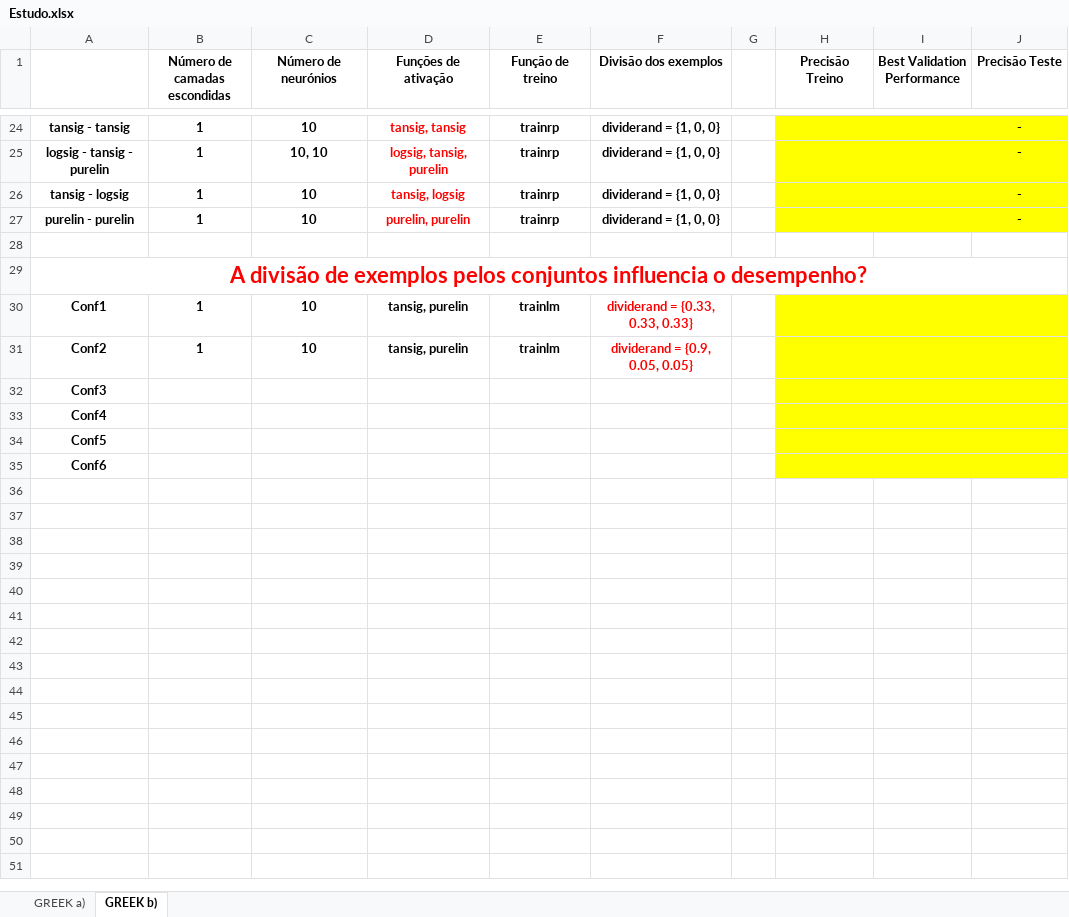
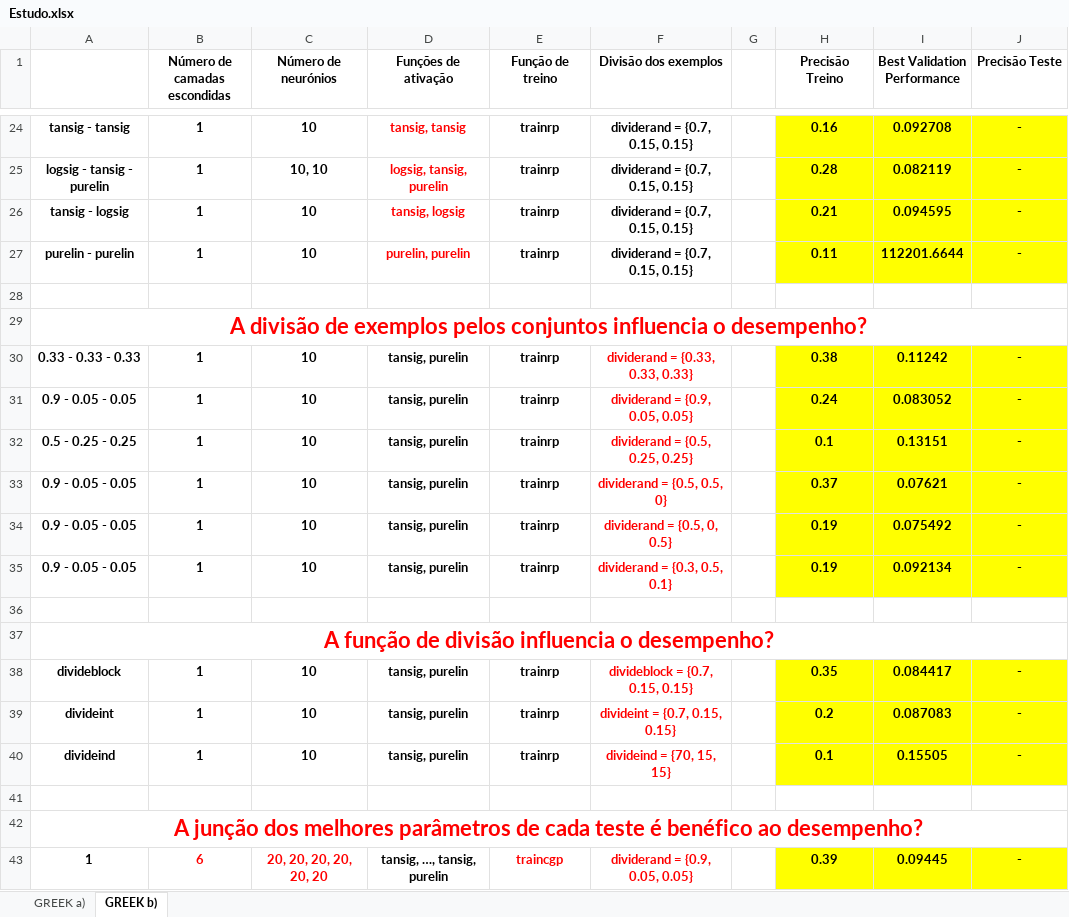
Before and after one commit to JOSEALM3IDA/isec-trabalho-cr, an Excel workbook: Estudo.xlsx, sheet GREEK b), drawn as a sheet; only a part is shown, gaps mark what is left out; values as stored, in another font and other column widths than the file's, no borders; removed rows and columns are numbered as before the commit, all else as after; the diff covers the shown part only; the diff names each change by its address in the sheet, - before the commit and + after, or states it on an @@ line.

```diff
--- a/Estudo.xlsx (sheet GREEK b))
+++ b/Estudo.xlsx (sheet GREEK b))
-F24:F27 (Divisão dos exemplos): dividerand = {1, 0, 0}
+F24:F27 (Divisão dos exemplos): dividerand = {0.7, 0.15, 0.15}
-H24 (Precisão Treino): (empty)
+H24 (Precisão Treino): 0.16
-I24 (Best Validation Performance): (empty)
+I24 (Best Validation Performance): 0.092708
-H25 (Precisão Treino): (empty)
+H25 (Precisão Treino): 0.28
-I25 (Best Validation Performance): (empty)
+I25 (Best Validation Performance): 0.082119
-H26 (Precisão Treino): (empty)
+H26 (Precisão Treino): 0.21
-I26 (Best Validation Performance): (empty)
+I26 (Best Validation Performance): 0.094595
-H27 (Precisão Treino): (empty)
+H27 (Precisão Treino): 0.11
-I27 (Best Validation Performance): (empty)
+I27 (Best Validation Performance): 112201.6644
-row 30: Conf1 | 1 | 10 | tansig, purelin | trainlm | dividerand = {0.33, 0.33, 0.33}
-row 31: Conf2 | 1 | 10 | tansig, purelin | trainlm | dividerand = {0.9, 0.05, 0.05}
+row 30: 0.33 - 0.33 - 0.33 | 1 | 10 | tansig, purelin | trainrp | dividerand = {0.33, 0.33, 0.33} |  | 0.38 | 0.11242 | -
+row 31: 0.9 - 0.05 - 0.05 | 1 | 10 | tansig, purelin | trainrp | dividerand = {0.9, 0.05, 0.05} |  | 0.24 | 0.083052 | -
+row 32: 0.5 - 0.25 - 0.25 | 1 | 10 | tansig, purelin | trainrp | dividerand = {0.5, 0.25, 0.25} |  | 0.1 | 0.13151 | -
+row 33: 0.9 - 0.05 - 0.05 | 1 | 10 | tansig, purelin | trainrp | dividerand = {0.5, 0.5, 0} |  | 0.37 | 0.07621 | -
+row 34: 0.9 - 0.05 - 0.05 | 1 | 10 | tansig, purelin | trainrp | dividerand = {0.5, 0, 0.5} |  | 0.19 | 0.075492 | -
+row 35: 0.9 - 0.05 - 0.05 | 1 | 10 | tansig, purelin | trainrp | dividerand = {0.3, 0.5, 0.1} |  | 0.19 | 0.092134 | -
-A36: Conf3
+A36: (empty)
-H36:J37 fill: #FFFF00
+H36:J37 fill: none
-A37: Conf4
+A37: A função de divisão influencia o desempenho?
-A37 text colour: black
+A37 text colour: #FF0000, text size: larger
+A37:J37 merged
+row 38: divideblock | 1 | 10 | tansig, purelin | trainrp | divideblock = {0.7, 0.15, 0.15} |  | 0.35 | 0.084417 | -
+row 39: divideint | 1 | 10 | tansig, purelin | trainrp | divideint = {0.7, 0.15, 0.15} |  | 0.2 | 0.087083 | -
+row 40: divideind | 1 | 10 | tansig, purelin | trainrp | divideind = {70, 15, 15} |  | 0.1 | 0.15505 | -
-A41: Conf5
+A41: (empty)
-H41:J42 fill: #FFFF00
+H41:J42 fill: none
-A42: Conf6
+A42: A junção dos melhores parâmetros de cada teste é benéfico ao desempenho?
-A42 text colour: black
+A42 text colour: #FF0000, text size: larger
+A42:J42 merged
+row 43: 1 | 6 | 20, 20, 20, 20, 20, 20 | tansig, …, tansig, purelin | traincgp | dividerand = {0.9, 0.05, 0.05} |  | 0.39 | 0.09445 | -
```
Also changed, not shown: 8 added rows, 39 edited cells and cell formats elsewhere in this sheet, sheet GREEK a), 5 other files.
